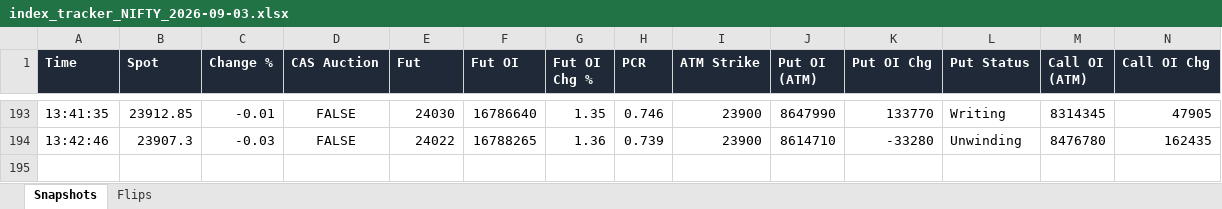
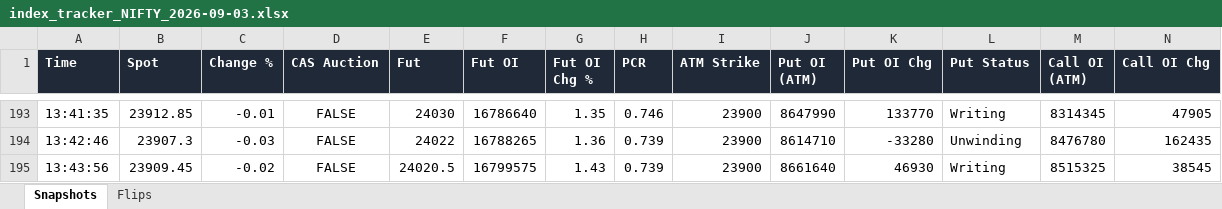
Before and after one commit to dhanunjaya-kd/fo-radar, an Excel workbook: backend/signal_logs/2026-09-03/index_tracker_NIFTY_2026-09-03.xlsx, sheet Snapshots, drawn as a sheet; only a part is shown, gaps mark what is left out; values as stored, in another font and other column widths than the file's, no borders; rows hold the shown columns only; the diff names each change by its address in the sheet, - before the commit and + after, or states it on an @@ line.

```diff
--- a/backend/signal_logs/2026-09-03/index_tracker_NIFTY_2026-09-03.xlsx (sheet Snapshots)
+++ b/backend/signal_logs/2026-09-03/index_tracker_NIFTY_2026-09-03.xlsx (sheet Snapshots)
+row 195: 13:43:56 | 23909.45 | -0.02 | FALSE | 24020.5 | 16799575 | 1.43 | 0.739 | 23900 | 8661640 | 46930 | Writing | 8515325 | 38545
```
Also changed, not shown: backend/signal_logs/2026-09-03/index_tracker_BANKNIFTY_2026-09-03.xlsx, backend/signal_logs/2026-09-03/index_tracker_CRUDEOILM_2026-09-03.xlsx, 3 other files.
